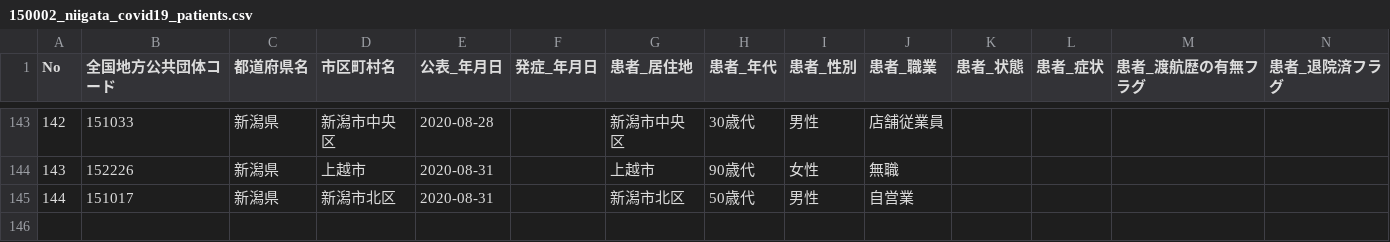
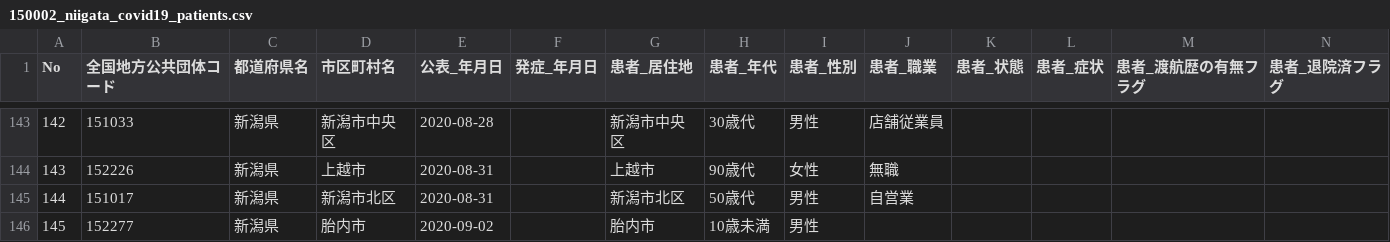
Before and after one commit to CodeForNiigata/covid19-data-niigata, a CSV file: dist/csv/150002_niigata_covid19_patients.csv, drawn as a sheet; only a part is shown, gaps mark what is left out; rows hold the shown columns only; the diff names each change by its address in the sheet, - before the commit and + after, or states it on an @@ line.

```diff
--- a/dist/csv/150002_niigata_covid19_patients.csv
+++ b/dist/csv/150002_niigata_covid19_patients.csv
+row 146: 145 | 152277 | 新潟県 | 胎内市 | 2020-09-02 |  | 胎内市 | 10歳未満 | 男性
```
Also changed, not shown: dist/csv/150002_niigata_covid19_confirm_negative.csv, dist/csv/150002_niigata_covid19_test_count.csv, 5 other files.
